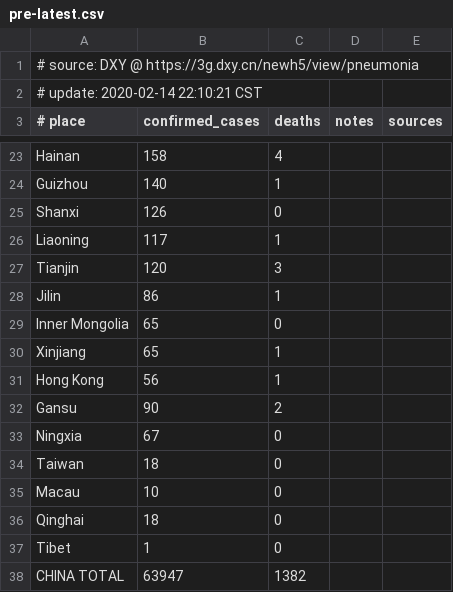
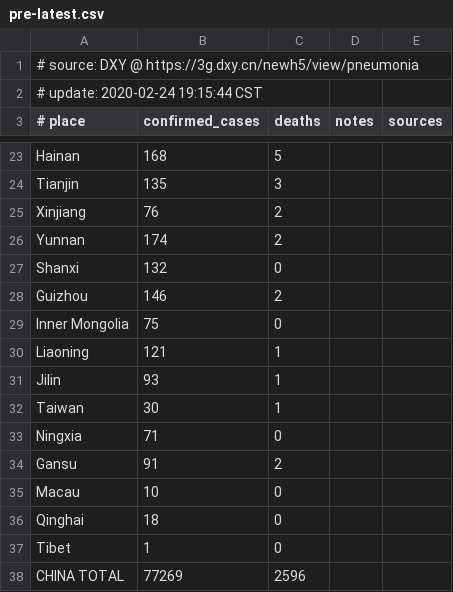
Before and after one commit to alphacyber-covid19/2019-wuhan-coronavirus-data, a CSV file: data-sources/dxy/data/pre-latest.csv, drawn as a sheet; only a part is shown, gaps mark what is left out; removed rows and columns are numbered as before the commit, all else as after; the diff covers the shown part only; the diff names each change by its address in the sheet, - before the commit and + after, or states it on an @@ line.

```diff
--- a/data-sources/dxy/data/pre-latest.csv
+++ b/data-sources/dxy/data/pre-latest.csv
-A2 (# place): # update: 2020-02-14 22:10:21 CST
+A2 (# place): # update: 2020-02-24 19:15:44 CST
-B23 (confirmed_cases): 158
+B23 (confirmed_cases): 168
-C23 (deaths): 4
+C23 (deaths): 5
-row 24: Guizhou | 140 | 1
+row 24: Tianjin | 135 | 3
+row 25: Xinjiang | 76 | 2
+row 26: Yunnan | 174 | 2
-B27 (confirmed_cases): 126
+B27 (confirmed_cases): 132
+row 28: Guizhou | 146 | 2
+row 29: Inner Mongolia | 75 | 0
-B30 (confirmed_cases): 117
+B30 (confirmed_cases): 121
-row 27: Tianjin | 120 | 3
-B31 (confirmed_cases): 86
+B31 (confirmed_cases): 93
-row 29: Inner Mongolia | 65 | 0
-row 30: Xinjiang | 65 | 1
-row 31: Hong Kong | 56 | 1
-row 32: Gansu | 90 | 2
+row 32: Taiwan | 30 | 1
-B33 (confirmed_cases): 67
+B33 (confirmed_cases): 71
-row 34: Taiwan | 18 | 0
+row 34: Gansu | 91 | 2
-B38 (confirmed_cases): 63947
+B38 (confirmed_cases): 77269
-C38 (deaths): 1382
+C38 (deaths): 2596
```
Also changed, not shown: 10 added rows, 10 removed rows and 14 edited cells elsewhere in this file, data-sources/bno/data/sample.csv, 7 other files.
